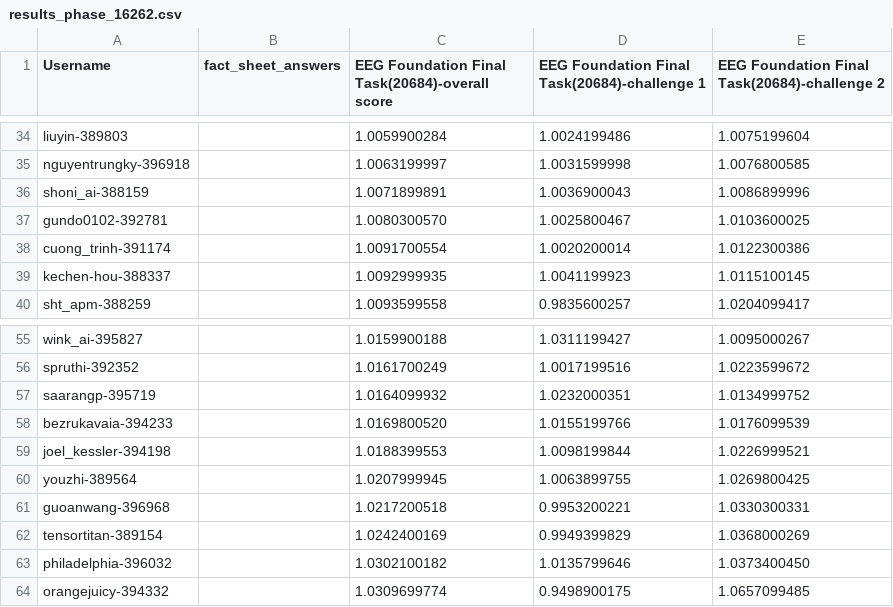
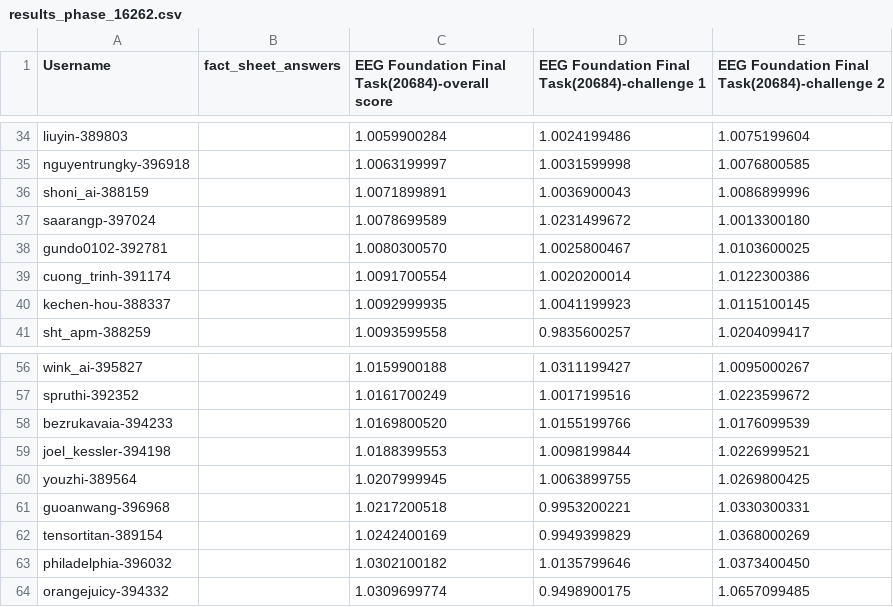
Before and after one commit to eeg2025/eeg2025.github.io, a CSV file: codabench_results/results_phase_16262.csv, drawn as a sheet; only a part is shown, gaps mark what is left out; removed rows and columns are numbered as before the commit, all else as after; the diff names each change by its address in the sheet, - before the commit and + after, or states it on an @@ line.

```diff
--- a/codabench_results/results_phase_16262.csv
+++ b/codabench_results/results_phase_16262.csv
+row 37: saarangp-397024 |  | 1.0078699589 | 1.0231499672 | 1.0013300180
-row 57: saarangp-395719 |  | 1.0164099932 | 1.0232000351 | 1.0134999752
```
Also changed, not shown: 5 other files.
